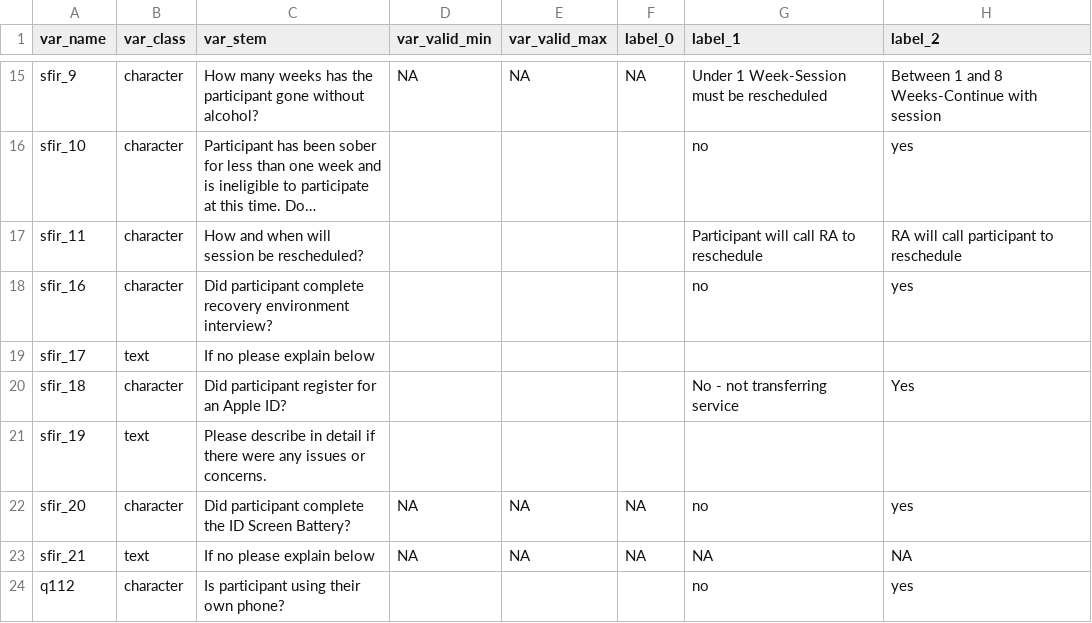
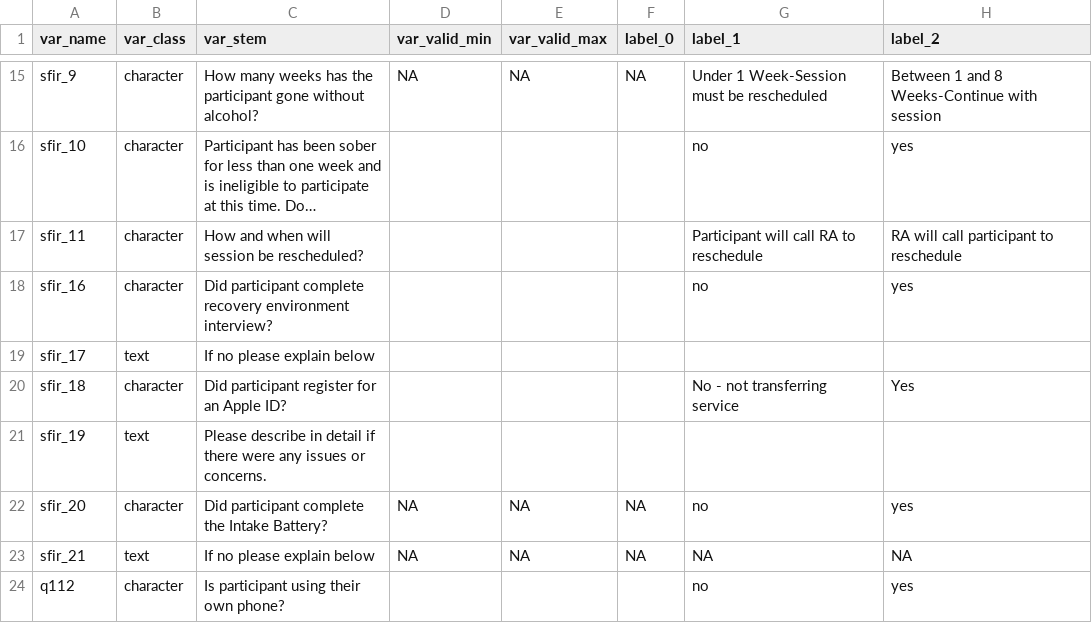
Before and after one commit to seschneck/risk_archive_2023_1121, a CSV file: shared/codebooks/dictionary_session_intake_clean.csv, drawn as a sheet; only a part is shown, gaps mark what is left out; long unchanged cells end in …; the diff names each change by its address in the sheet, - before the commit and + after, or states it on an @@ line.

Commit message:
Fixes typo (replaces screen with intake in one spot)

```diff
--- a/shared/codebooks/dictionary_session_intake_clean.csv
+++ b/shared/codebooks/dictionary_session_intake_clean.csv
-C22 (var_stem): …complete the ID Screen Battery?
+C22 (var_stem): …complete the Intake Battery?
```
Also changed, not shown: 2 other files.
